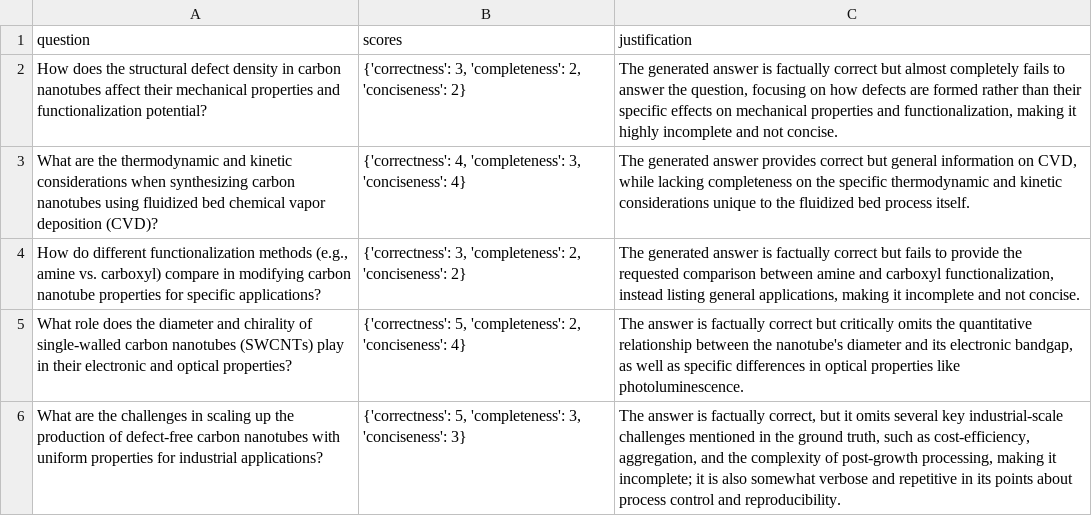
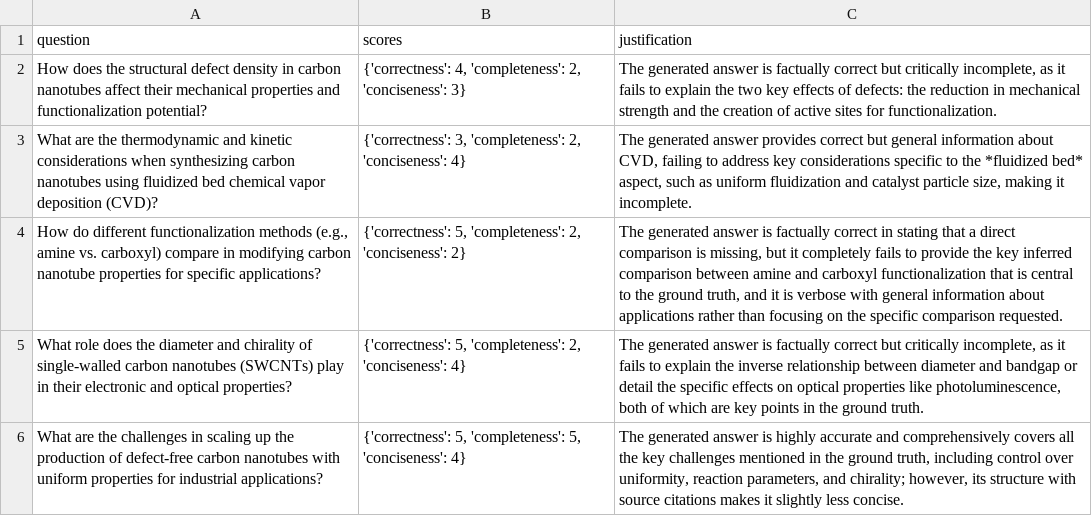
Before and after one commit to mahadyRayhan/ARES_VIDURA, a CSV file: Reasoning-RAG/rag-eval/ablation_evaluation_reports/raw_data/llm_grader_report_C4_No_Suggestions.csv, drawn as a sheet.

```diff
--- a/Reasoning-RAG/rag-eval/ablation_evaluation_reports/raw_data/llm_grader_report_C4_No_Suggestions.csv
+++ b/Reasoning-RAG/rag-eval/ablation_evaluation_reports/raw_data/llm_grader_report_C4_No_Suggestions.csv
@@ -1,6 +1,6 @@
 question,scores,justification
-How does the structural defect density in carbon nanotubes affect their mechanical properties and functionalization potential?,"{'correctness': 3, 'completeness': 2, 'conciseness': 2}","The generated answer is factually correct but almost completely fails to answer the question, focusing on how defects are formed rather than their specific effects on mechanical properties and functionalization, making it highly incomplete and not concise."
-What are the thermodynamic and kinetic considerations when synthesizing carbon nanotubes using fluidized bed chemical vapor deposition (CVD)?,"{'correctness': 4, 'completeness': 3, 'conciseness': 4}","The generated answer provides correct but general information on CVD, while lacking completeness on the specific thermodynamic and kinetic considerations unique to the fluidized bed process itself."
-"How do different functionalization methods (e.g., amine vs. carboxyl) compare in modifying carbon nanotube properties for specific applications?","{'correctness': 3, 'completeness': 2, 'conciseness': 2}","The generated answer is factually correct but fails to provide the requested comparison between amine and carboxyl functionalization, instead listing general applications, making it incomplete and not concise."
-What role does the diameter and chirality of single-walled carbon nanotubes (SWCNTs) play in their electronic and optical properties?,"{'correctness': 5, 'completeness': 2, 'conciseness': 4}","The answer is factually correct but critically omits the quantitative relationship between the nanotube's diameter and its electronic bandgap, as well as specific differences in optical properties like photoluminescence."
-What are the challenges in scaling up the production of defect-free carbon nanotubes with uniform properties for industrial applications?,"{'correctness': 5, 'completeness': 3, 'conciseness': 3}","The answer is factually correct, but it omits several key industrial-scale challenges mentioned in the ground truth, such as cost-efficiency, aggregation, and the complexity of post-growth processing, making it incomplete; it is also somewhat verbose and repetitive in its points about process control and reproducibility."
+How does the structural defect density in carbon nanotubes affect their mechanical properties and functionalization potential?,"{'correctness': 4, 'completeness': 2, 'conciseness': 3}","The generated answer is factually correct but critically incomplete, as it fails to explain the two key effects of defects: the reduction in mechanical strength and the creation of active sites for functionalization."
+What are the thermodynamic and kinetic considerations when synthesizing carbon nanotubes using fluidized bed chemical vapor deposition (CVD)?,"{'correctness': 3, 'completeness': 2, 'conciseness': 4}","The generated answer provides correct but general information about CVD, failing to address key considerations specific to the *fluidized bed* aspect, such as uniform fluidization and catalyst particle size, making it incomplete."
+"How do different functionalization methods (e.g., amine vs. carboxyl) compare in modifying carbon nanotube properties for specific applications?","{'correctness': 5, 'completeness': 2, 'conciseness': 2}","The generated answer is factually correct in stating that a direct comparison is missing, but it completely fails to provide the key inferred comparison between amine and carboxyl functionalization that is central to the ground truth, and it is verbose with general information about applications rather than focusing on the specific comparison requested."
+What role does the diameter and chirality of single-walled carbon nanotubes (SWCNTs) play in their electronic and optical properties?,"{'correctness': 5, 'completeness': 2, 'conciseness': 4}","The generated answer is factually correct but critically incomplete, as it fails to explain the inverse relationship between diameter and bandgap or detail the specific effects on optical properties like photoluminescence, both of which are key points in the ground truth."
+What are the challenges in scaling up the production of defect-free carbon nanotubes with uniform properties for industrial applications?,"{'correctness': 5, 'completeness': 5, 'conciseness': 4}","The generated answer is highly accurate and comprehensively covers all the key challenges mentioned in the ground truth, including control over uniformity, reaction parameters, and chirality; however, its structure with source citations makes it slightly less concise."
```
Also changed, not shown: Reasoning-RAG/rag-eval/ablation_evaluation_reports/raw_data/llm_grader_report_C1_Full_System.csv, Reasoning-RAG/rag-eval/ablation_evaluation_reports/raw_data/llm_grader_report_C2_No_KG.csv, 15 other files.
